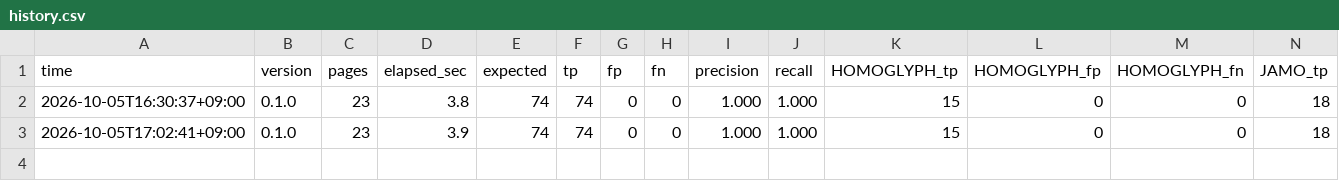
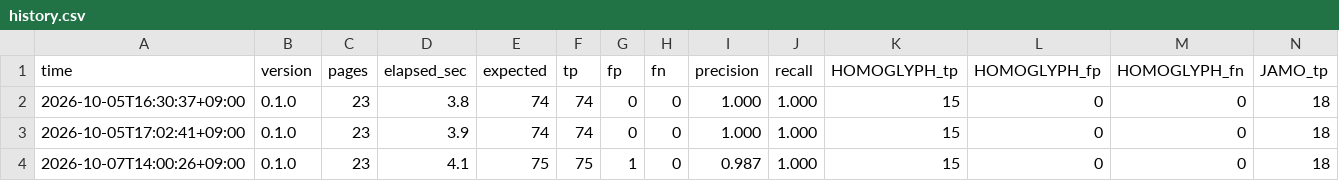
Before and after one commit to OhSuBin13/detector, a CSV file: eval/history.csv, drawn as a sheet; only a part is shown; rows hold the shown columns only; the diff names each change by its address in the sheet, - before the commit and + after, or states it on an @@ line.

```diff
--- a/eval/history.csv
+++ b/eval/history.csv
+row 4: 2026-10-07T14:00:26+09:00 | 0.1.0 | 23 | 4.1 | 75 | 75 | 1 | 0 | 0.987 | 1.000 | 15 | 0 | 0 | 18
```
Also changed, not shown: 2 other files.
